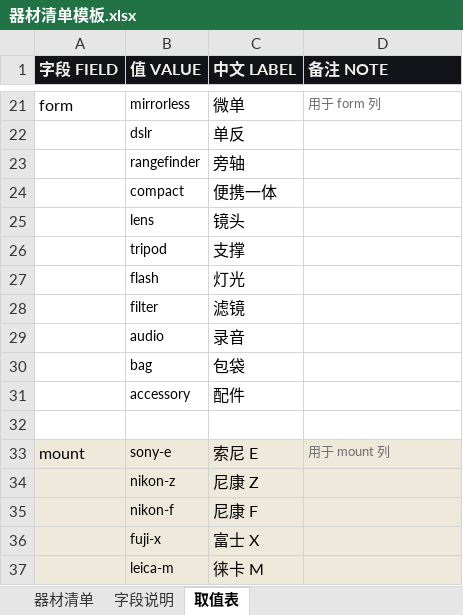
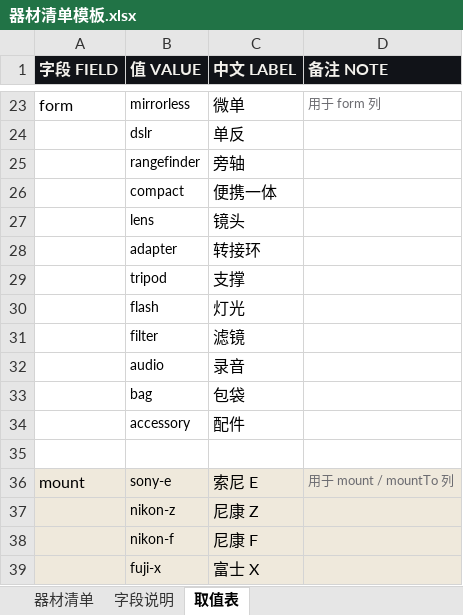
Before and after one commit to OwenYHZ/lightbox, an Excel workbook: excel/器材清单模板.xlsx, sheet 取值表, drawn as a sheet; only a part is shown, gaps mark what is left out; the shorter side is filled out with more unchanged rows; values as stored, in another font and other column widths than the file's, no borders; addresses are those after the commit; the diff covers the shown part only; the diff names each change by its address in the sheet, - before the commit and + after, or states it on an @@ line.

```diff
--- a/excel/器材清单模板.xlsx (sheet 取值表)
+++ b/excel/器材清单模板.xlsx (sheet 取值表)
+row 28:  | adapter | 转接环
-D36 (备注 NOTE): 用于 mount 列
+D36 (备注 NOTE): 用于 mount / mountTo 列
```
Also changed, not shown: 6 added rows and cell formats elsewhere in this sheet, sheet 器材清单, sheet 字段说明, 19 other files.
